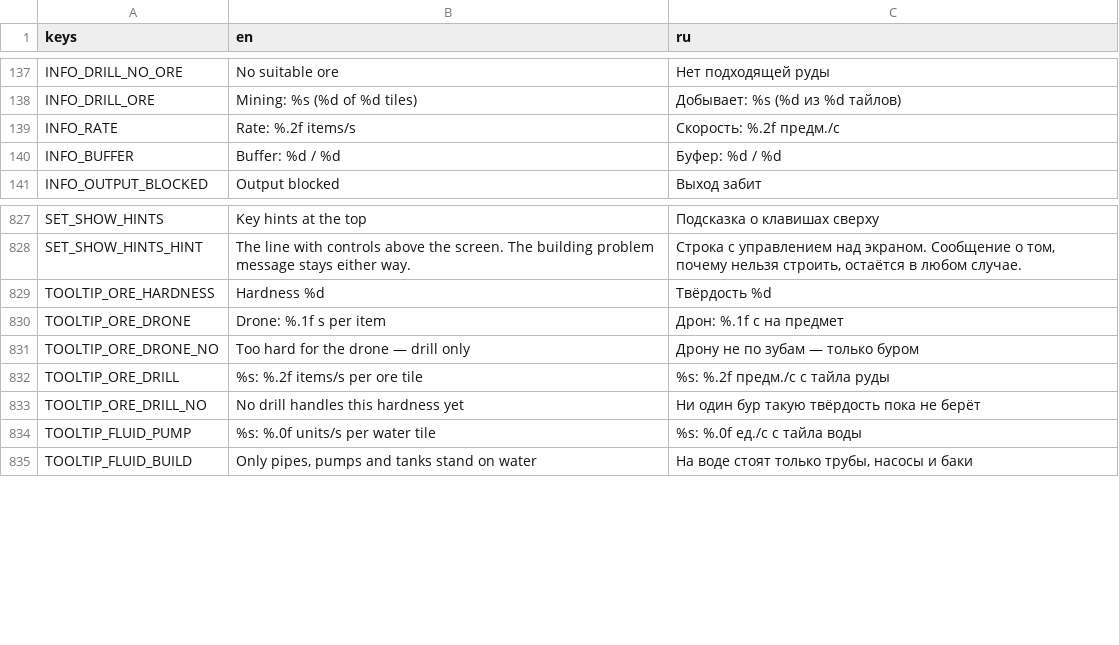
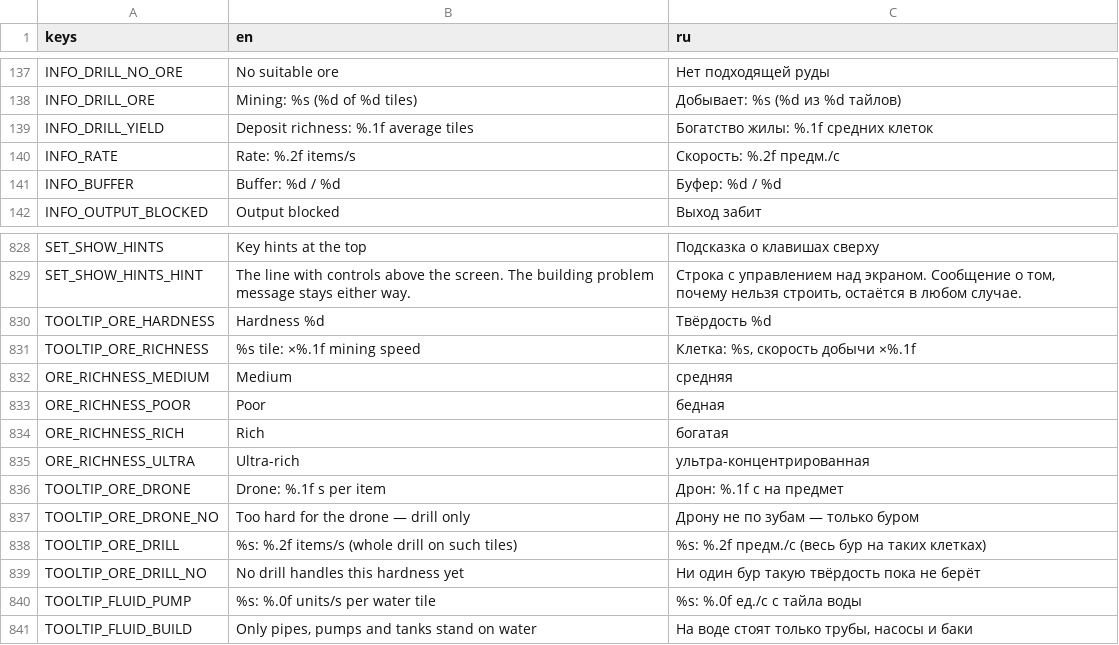
Before and after one commit to AristoCraft-42/WarpFactor, a CSV file: i18n/strings.csv, drawn as a sheet; only a part is shown, gaps mark what is left out.

```diff
--- a/i18n/strings.csv
+++ b/i18n/strings.csv
@@ -138,2 +138,3 @@ INFO_DRILL_NO_ORE,No suitable ore,Нет подходящей руды
 INFO_DRILL_ORE,Mining: %s (%d of %d tiles),Добывает: %s (%d из %d тайлов)
+INFO_DRILL_YIELD,Deposit richness: %.1f average tiles,Богатство жилы: %.1f средних клеток
 INFO_RATE,Rate: %.2f items/s,Скорость: %.2f предм./с
@@ -829,5 +830,10 @@ SET_SHOW_HINTS_HINT,The line with controls above the screen. The building proble
 TOOLTIP_ORE_HARDNESS,Hardness %d,Твёрдость %d
+TOOLTIP_ORE_RICHNESS,%s tile: ×%.1f mining speed,"Клетка: %s, скорость добычи ×%.1f"
+ORE_RICHNESS_MEDIUM,Medium,средняя
+ORE_RICHNESS_POOR,Poor,бедная
+ORE_RICHNESS_RICH,Rich,богатая
+ORE_RICHNESS_ULTRA,Ultra-rich,ультра-концентрированная
 TOOLTIP_ORE_DRONE,Drone: %.1f s per item,Дрон: %.1f с на предмет
 TOOLTIP_ORE_DRONE_NO,Too hard for the drone — drill only,Дрону не по зубам — только буром
-TOOLTIP_ORE_DRILL,%s: %.2f items/s per ore tile,%s: %.2f предм./с с тайла руды
+TOOLTIP_ORE_DRILL,%s: %.2f items/s (whole drill on such tiles),%s: %.2f предм./с (весь бур на таких клетках)
 TOOLTIP_ORE_DRILL_NO,No drill handles this hardness yet,Ни один бур такую твёрдость пока не берёт
```
Also changed, not shown: 26 other files.
